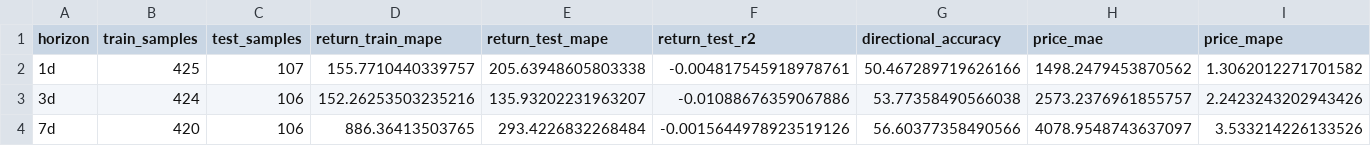
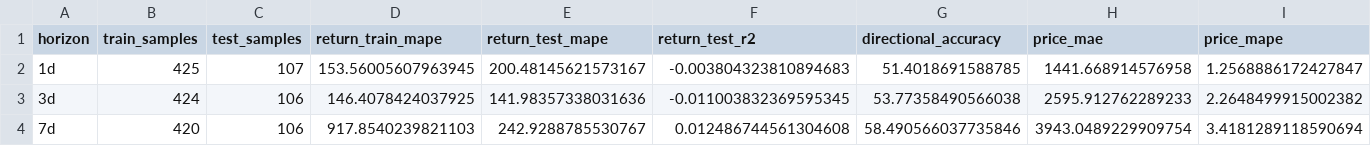
Before and after one commit to ying-jeanne/capstone_msba, a CSV file: results/daily_models_metrics.csv, drawn as a sheet.

Commit message:
update the models for github workflow

```diff
--- a/results/daily_models_metrics.csv
+++ b/results/daily_models_metrics.csv
@@ -1,4 +1,4 @@
 horizon,train_samples,test_samples,return_train_mape,return_test_mape,return_test_r2,directional_accuracy,price_mae,price_mape
-1d,425,107,155.7710440339757,205.63948605803338,-0.004817545918978761,50.467289719626166,1498.2479453870562,1.3062012271701582
-3d,424,106,152.26253503235216,135.93202231963207,-0.01088676359067886,53.77358490566038,2573.2376961855757,2.2423243202943426
-7d,420,106,886.36413503765,293.4226832268484,-0.0015644978923519126,56.60377358490566,4078.9548743637097,3.533214226133526
+1d,425,107,153.56005607963945,200.48145621573167,-0.003804323810894683,51.4018691588785,1441.668914576958,1.2568886172427847
+3d,424,106,146.4078424037925,141.98357338031636,-0.011003832369595345,53.77358490566038,2595.912762289233,2.2648499915002382
+7d,420,106,917.8540239821103,242.9288785530767,0.012486744561304608,58.490566037735846,3943.0489229909754,3.4181289118590694
```
Also changed, not shown: 7 other files.
